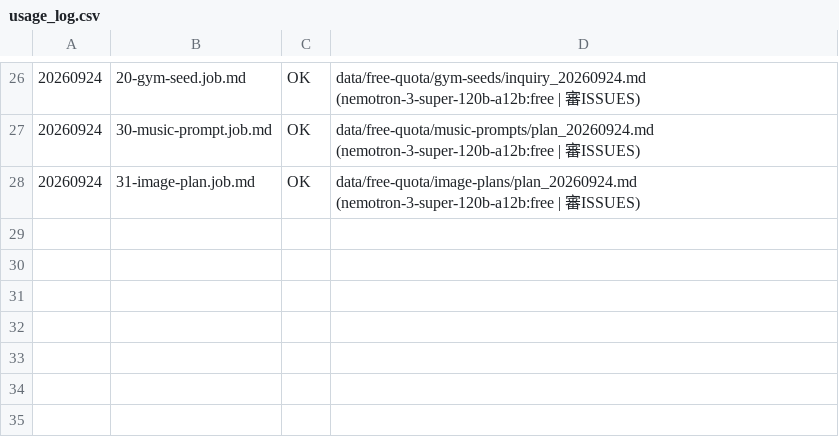
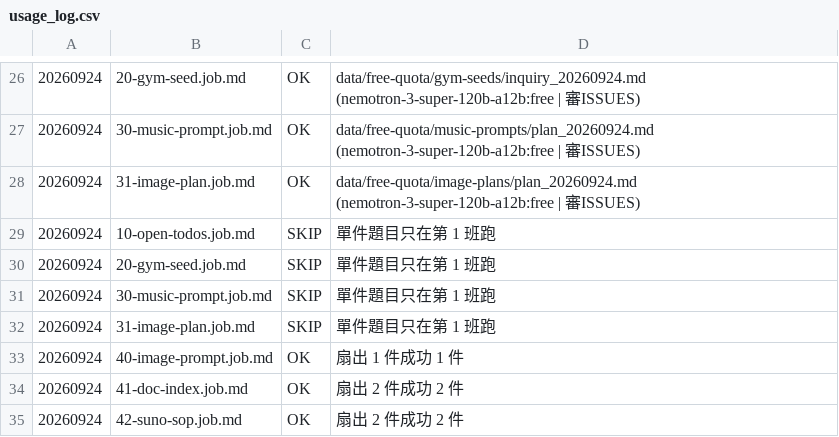
Before and after one commit to page1010/maplab-ai-handbook, a CSV file: data/free-quota/usage_log.csv, drawn as a sheet; only a part is shown, gaps mark what is left out; the diff names each change by its address in the sheet, - before the commit and + after, or states it on an @@ line.

Commit message:
free-quota 班表 20260924

```diff
--- a/data/free-quota/usage_log.csv
+++ b/data/free-quota/usage_log.csv
+row 29: 20260924 | 10-open-todos.job.md | SKIP | 單件題目只在第 1 班跑
+row 30: 20260924 | 20-gym-seed.job.md | SKIP | 單件題目只在第 1 班跑
+row 31: 20260924 | 30-music-prompt.job.md | SKIP | 單件題目只在第 1 班跑
+row 32: 20260924 | 31-image-plan.job.md | SKIP | 單件題目只在第 1 班跑
+row 33: 20260924 | 40-image-prompt.job.md | OK | 扇出 1 件成功 1 件
+row 34: 20260924 | 41-doc-index.job.md | OK | 扇出 2 件成功 2 件
+row 35: 20260924 | 42-suno-sop.job.md | OK | 扇出 2 件成功 2 件
```
Also changed, not shown: 25 other files.
